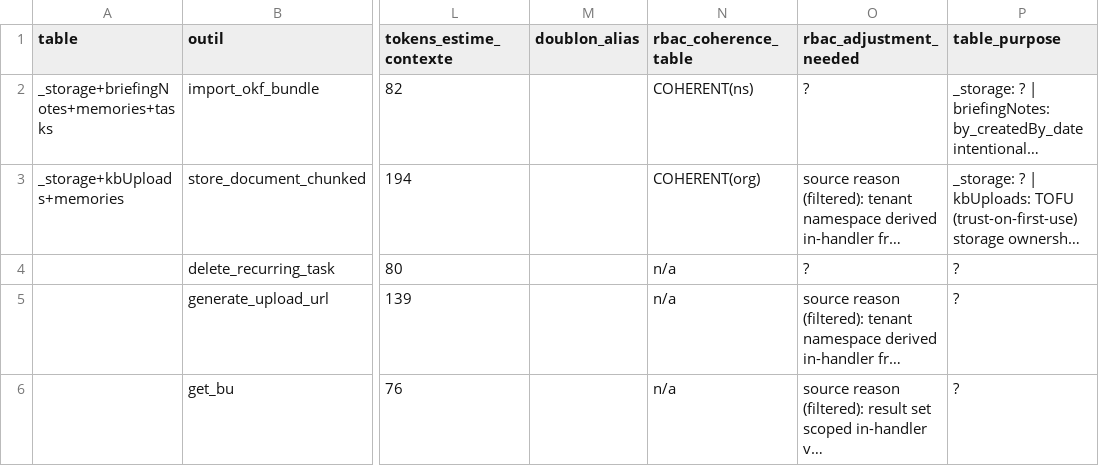
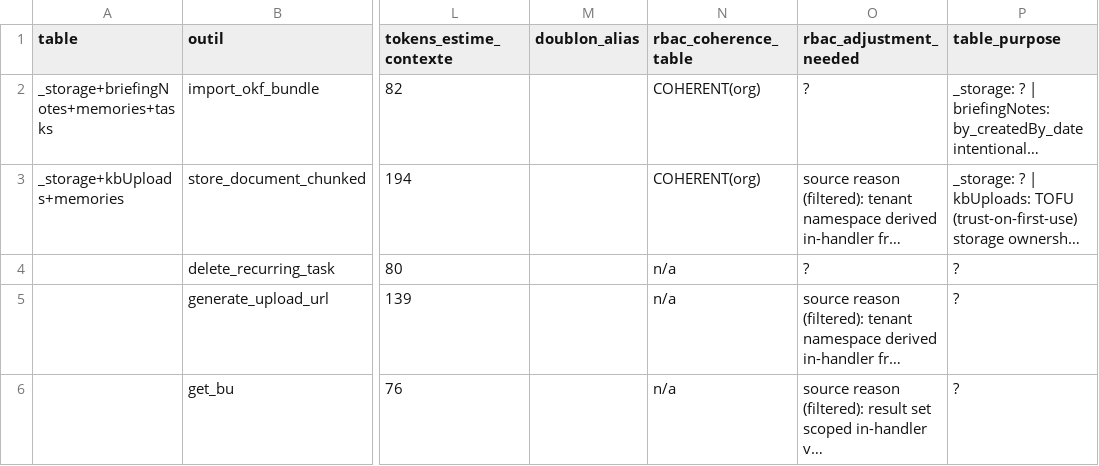
Before and after one commit to vantageos-agency/vantage-peers, a CSV file: .backend-doctor/vp-by-tool.csv, drawn as a sheet; only a part is shown, gaps mark what is left out; long unchanged cells end in …; the diff covers the shown part only; the diff names each change by its address in the sheet, - before the commit and + after, or states it on an @@ line.

```diff
--- a/.backend-doctor/vp-by-tool.csv
+++ b/.backend-doctor/vp-by-tool.csv
-N2 (rbac_coherence_table): COHERENT(ns)
+N2 (rbac_coherence_table): COHERENT(org)
```
Also changed, not shown: 88 edited cells elsewhere in this file, 5 other files.
